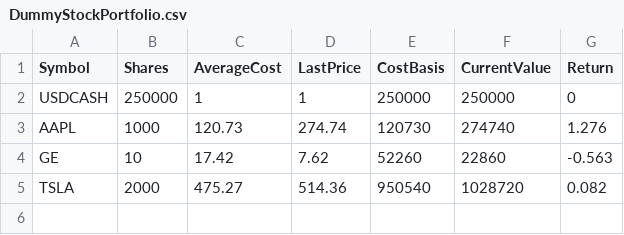
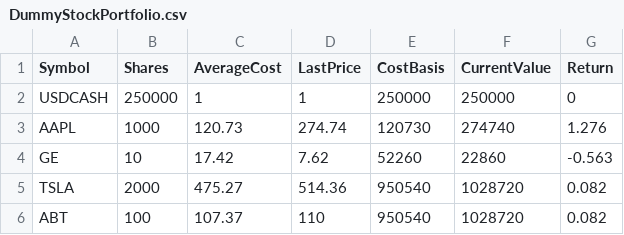
Before and after one commit to UPenn-CIT599/final-project-team-44-stock-market-game, a CSV file: DummyStockPortfolio.csv, drawn as a sheet.

Commit message:
update test to new repository, added ABT to dummyportfolio csv file.

```diff
--- a/DummyStockPortfolio.csv
+++ b/DummyStockPortfolio.csv
@@ -5 +5,2 @@ GE,10,17.42,7.62,52260,22860,-0.563
 TSLA,2000,475.27,514.36,950540,1028720,0.082
+ABT,100,107.37,110,950540,1028720,0.082
```
